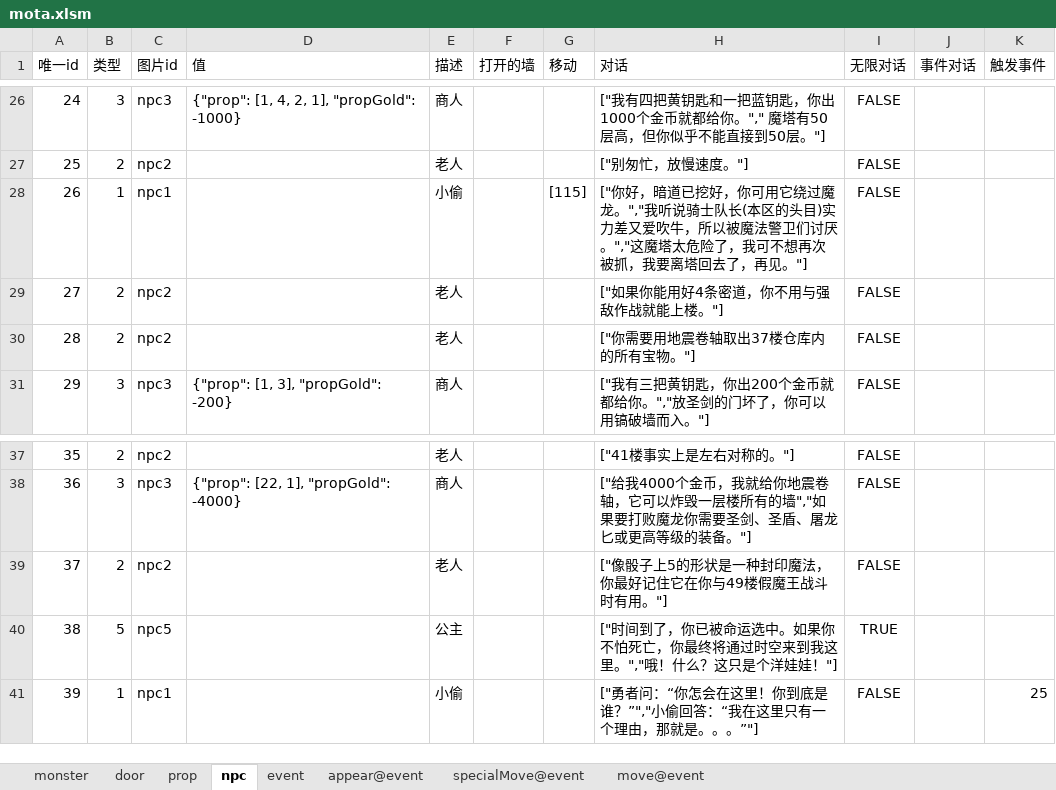
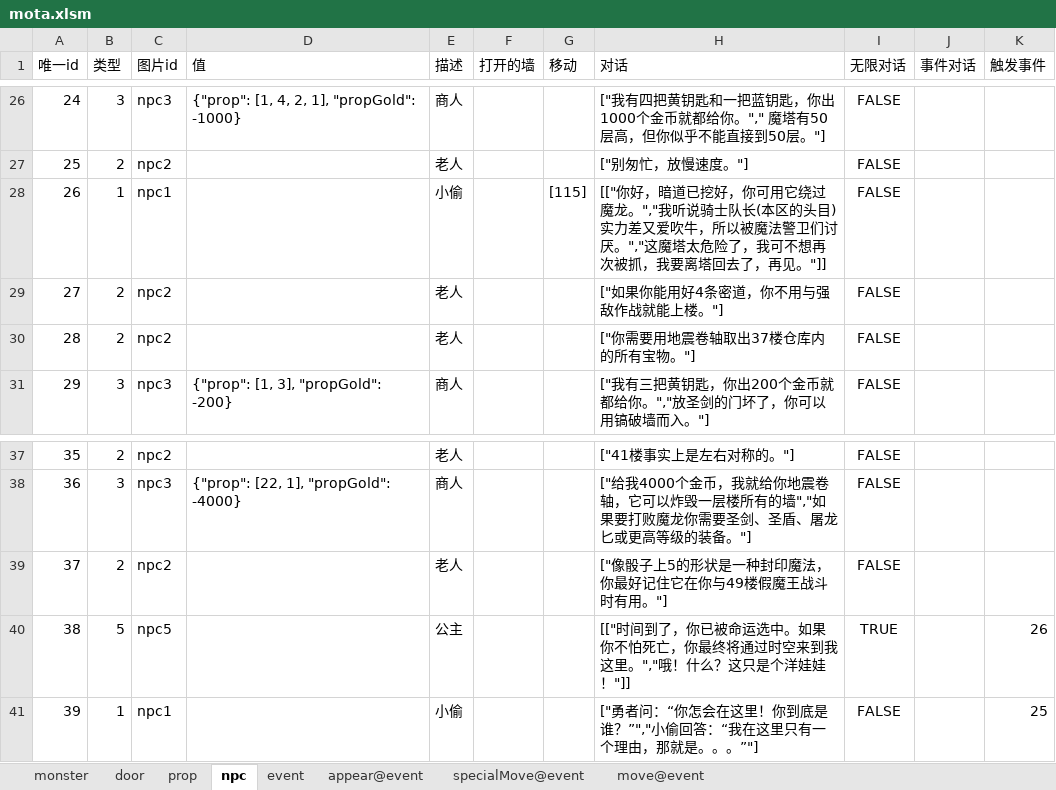
Before and after one commit to tacthgin/MagicTower, an Excel workbook: Docs/mota.xlsm, sheet npc, drawn as a sheet; only a part is shown, gaps mark what is left out; values as stored, in another font and other column widths than the file's, no borders; the diff names each change by its address in the sheet, - before the commit and + after, or states it on an @@ line.

```diff
--- a/Docs/mota.xlsm (sheet npc)
+++ b/Docs/mota.xlsm (sheet npc)
-H28 (对话): ["你好，暗道已挖好，你可用它绕过魔龙。","我听说骑士队长(本区的头目)实力差又爱吹牛，所以被魔法警卫们讨厌。","这魔塔太危险了，我可不想再次被抓，我要离塔回去了，再见。"]
+H28 (对话): [["你好，暗道已挖好，你可用它绕过魔龙。","我听说骑士队长(本区的头目)实力差又爱吹牛，所以被魔法警卫们讨厌。","这魔塔太危险了，我可不想再次被抓，我要离塔回去了，再见。"]]
-H40 (对话): ["时间到了，你已被命运选中。如果你不怕死亡，你最终将通过时空来到我这里。","哦！什么？这只是个洋娃娃！"]
+H40 (对话): [["时间到了，你已被命运选中。如果你不怕死亡，你最终将通过时空来到我这里。","哦！什么？这只是个洋娃娃！"]]
-K40 (触发事件): (empty)
+K40 (触发事件): 26
```
Also changed, not shown: sheet monster, sheet event, sheet appear@event, 20 other files.
